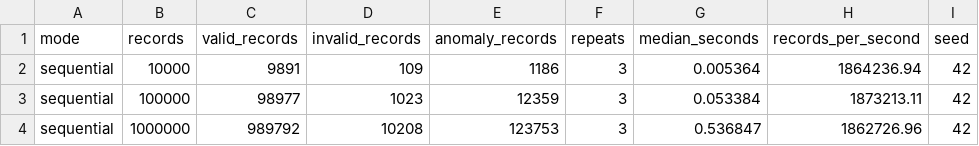
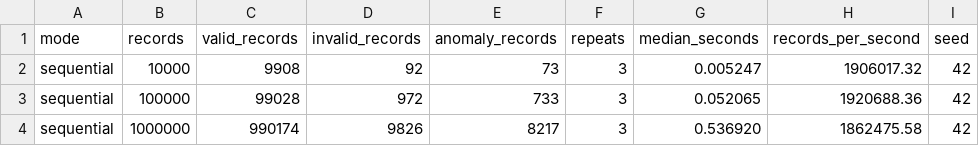
Before and after one commit to RiyaParte/Parallel-Telemetry-Engine, a CSV file: benchmarks/results/sequential_baseline.csv, drawn as a sheet; only a part is shown; the diff names each change by its address in the sheet, - before the commit and + after, or states it on an @@ line.

Commit message:
Use regular time-series data for baselines

```diff
--- a/benchmarks/results/sequential_baseline.csv
+++ b/benchmarks/results/sequential_baseline.csv
-C2 (valid_records): 9891
+C2 (valid_records): 9908
-D2 (invalid_records): 109
+D2 (invalid_records): 92
-E2 (anomaly_records): 1186
+E2 (anomaly_records): 73
-G2 (median_seconds): 0.005364
+G2 (median_seconds): 0.005247
-H2 (records_per_second): 1864236.94
+H2 (records_per_second): 1906017.32
-C3 (valid_records): 98977
+C3 (valid_records): 99028
-D3 (invalid_records): 1023
+D3 (invalid_records): 972
-E3 (anomaly_records): 12359
+E3 (anomaly_records): 733
-G3 (median_seconds): 0.053384
+G3 (median_seconds): 0.052065
-H3 (records_per_second): 1873213.11
+H3 (records_per_second): 1920688.36
-C4 (valid_records): 989792
+C4 (valid_records): 990174
-D4 (invalid_records): 10208
+D4 (invalid_records): 9826
-E4 (anomaly_records): 123753
+E4 (anomaly_records): 8217
-G4 (median_seconds): 0.536847
+G4 (median_seconds): 0.536920
-H4 (records_per_second): 1862726.96
+H4 (records_per_second): 1862475.58
```
Also changed, not shown: 9 other files.
